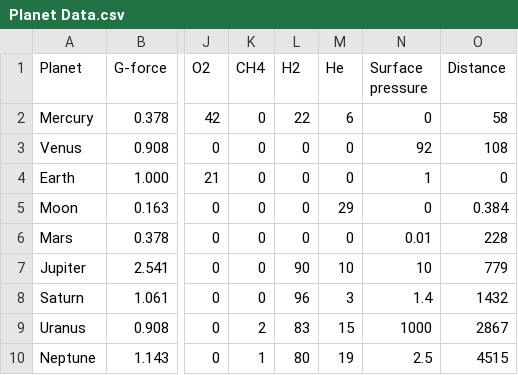
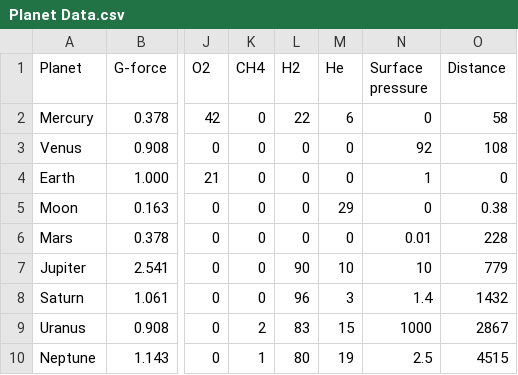
Before and after one commit to j-siderius/M8-Astronaut-dress-up, a CSV file: Planet Data.csv, drawn as a sheet; only a part is shown, gaps mark what is left out; the diff names each change by its address in the sheet, - before the commit and + after, or states it on an @@ line.

Commit message:
changed moons distance to round up

```diff
--- a/Planet Data.csv
+++ b/Planet Data.csv
-O5 (Distance): 0.384
+O5 (Distance): 0.38
```
